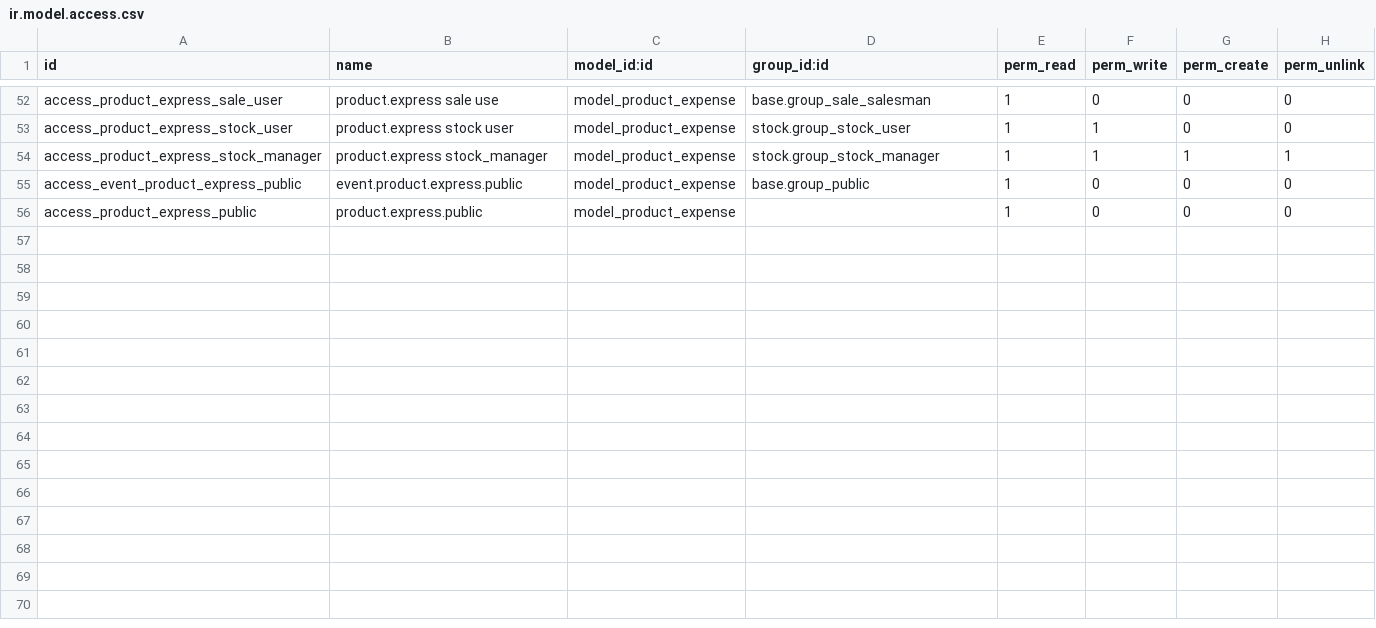
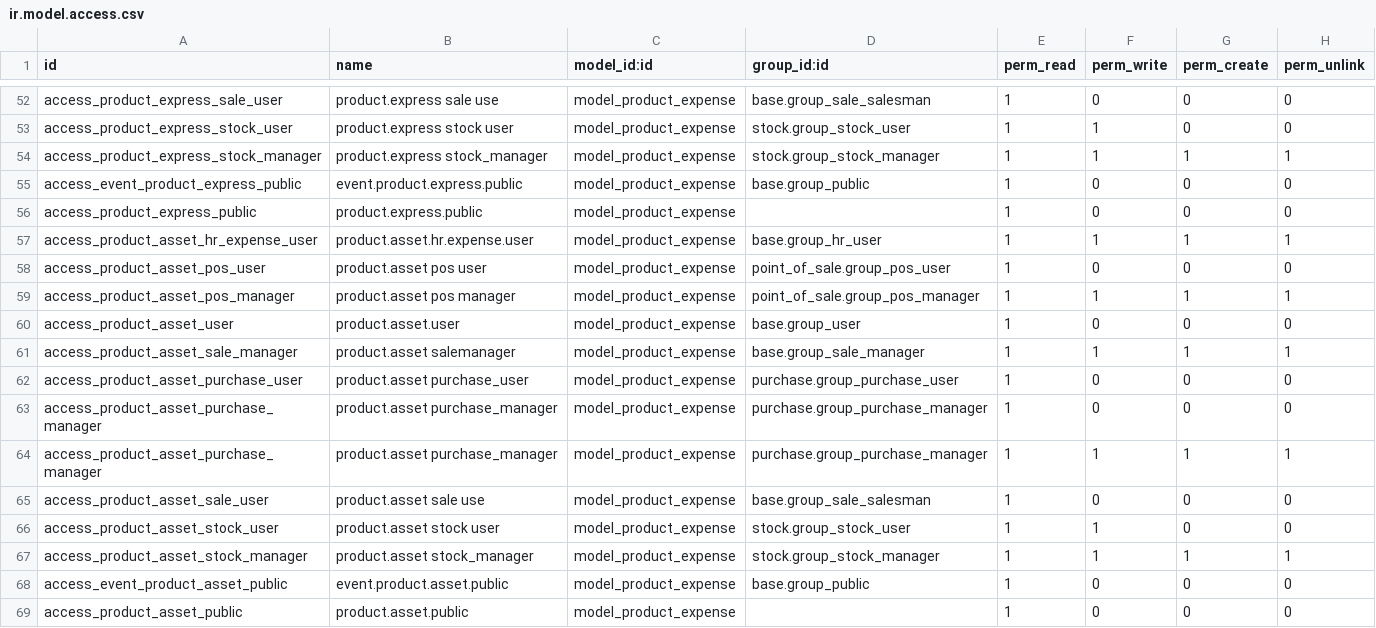
Before and after one commit to ajb-odoo-mod/ajb_collection, a CSV file: ajb_salesorder_import/security/ir.model.access.csv, drawn as a sheet; only a part is shown, gaps mark what is left out; the diff names each change by its address in the sheet, - before the commit and + after, or states it on an @@ line.

Commit message:
Created product_asset added other new fields in product that doesn't require creating a new object and its views added also product_asset access rights

```diff
--- a/ajb_salesorder_import/security/ir.model.access.csv
+++ b/ajb_salesorder_import/security/ir.model.access.csv
+row 57: access_product_asset_hr_expense_user | product.asset.hr.expense.user | model_product_expense | base.group_hr_user | 1 | 1 | 1 | 1
+row 58: access_product_asset_pos_user | product.asset pos user | model_product_expense | point_of_sale.group_pos_user | 1 | 0 | 0 | 0
+row 59: access_product_asset_pos_manager | product.asset pos manager | model_product_expense | point_of_sale.group_pos_manager | 1 | 1 | 1 | 1
+row 60: access_product_asset_user | product.asset.user | model_product_expense | base.group_user | 1 | 0 | 0 | 0
+row 61: access_product_asset_sale_manager | product.asset salemanager | model_product_expense | base.group_sale_manager | 1 | 1 | 1 | 1
+row 62: access_product_asset_purchase_user | product.asset purchase_user | model_product_expense | purchase.group_purchase_user | 1 | 0 | 0 | 0
+row 63: access_product_asset_purchase_manager | product.asset purchase_manager | model_product_expense | purchase.group_purchase_manager | 1 | 0 | 0 | 0
+row 64: access_product_asset_purchase_manager | product.asset purchase_manager | model_product_expense | purchase.group_purchase_manager | 1 | 1 | 1 | 1
+row 65: access_product_asset_sale_user | product.asset sale use | model_product_expense | base.group_sale_salesman | 1 | 0 | 0 | 0
+row 66: access_product_asset_stock_user | product.asset stock user | model_product_expense | stock.group_stock_user | 1 | 1 | 0 | 0
+row 67: access_product_asset_stock_manager | product.asset stock_manager | model_product_expense | stock.group_stock_manager | 1 | 1 | 1 | 1
+row 68: access_event_product_asset_public | event.product.asset.public | model_product_expense | base.group_public | 1 | 0 | 0 | 0
+row 69: access_product_asset_public | product.asset.public | model_product_expense |  | 1 | 0 | 0 | 0
```
Also changed, not shown: 2 other files.
